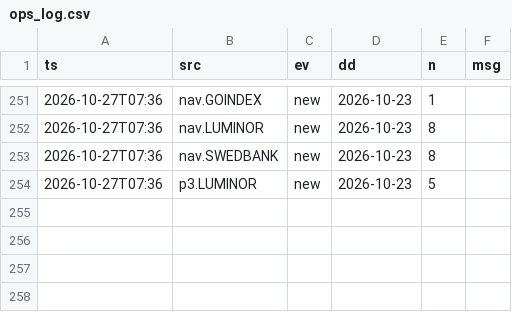
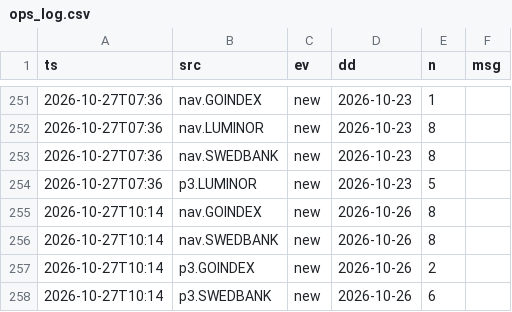
Before and after one commit to VytisCode/pension-fund-tracker, a CSV file: data/ops_log.csv, drawn as a sheet; only a part is shown, gaps mark what is left out; the diff names each change by its address in the sheet, - before the commit and + after, or states it on an @@ line.

```diff
--- a/data/ops_log.csv
+++ b/data/ops_log.csv
+row 255: 2026-10-27T10:14 | nav.GOINDEX | new | 2026-10-26 | 8
+row 256: 2026-10-27T10:14 | nav.SWEDBANK | new | 2026-10-26 | 8
+row 257: 2026-10-27T10:14 | p3.GOINDEX | new | 2026-10-26 | 2
+row 258: 2026-10-27T10:14 | p3.SWEDBANK | new | 2026-10-26 | 6
```
Also changed, not shown: data/baltic_lv_plans.csv, data/news.csv, 45 other files.
